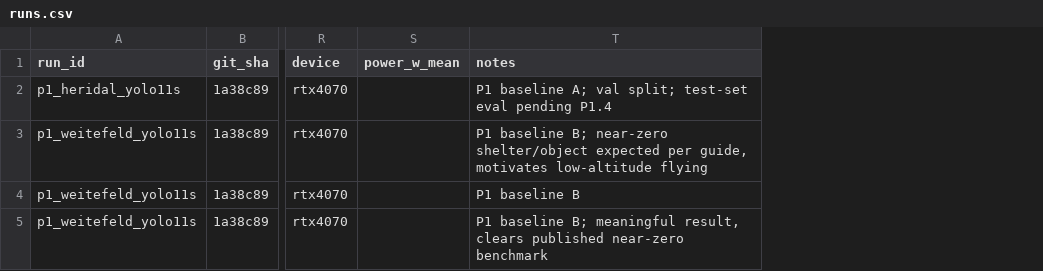
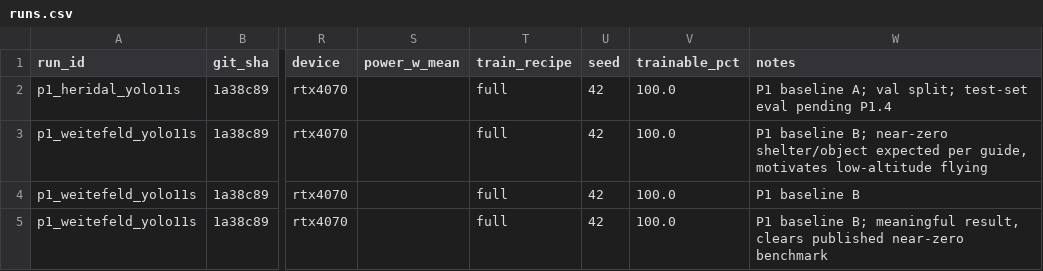
Before and after one commit to MrFishi/Search_Rescue_Drones, a CSV file: results/runs.csv, drawn as a sheet; only a part is shown, gaps mark what is left out; the diff names each change by its address in the sheet, - before the commit and + after, or states it on an @@ line.

```diff
--- a/results/runs.csv
+++ b/results/runs.csv
+column T (train_recipe), rows 2-5: all full
+column U (seed), rows 2-5: all 42
+column V (trainable_pct), rows 2-5: all 100.0
```
Also changed, not shown: 9 other files.
